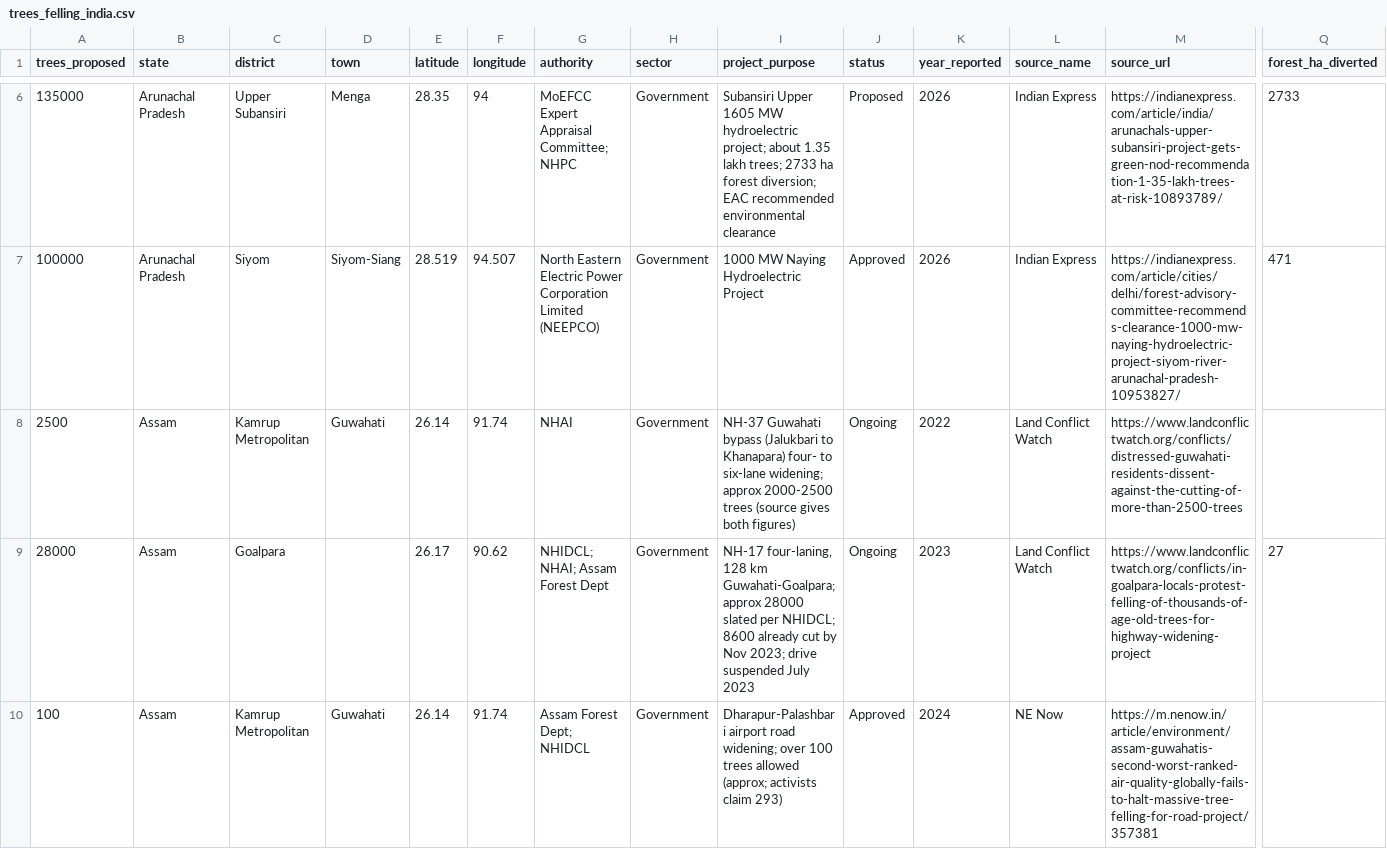
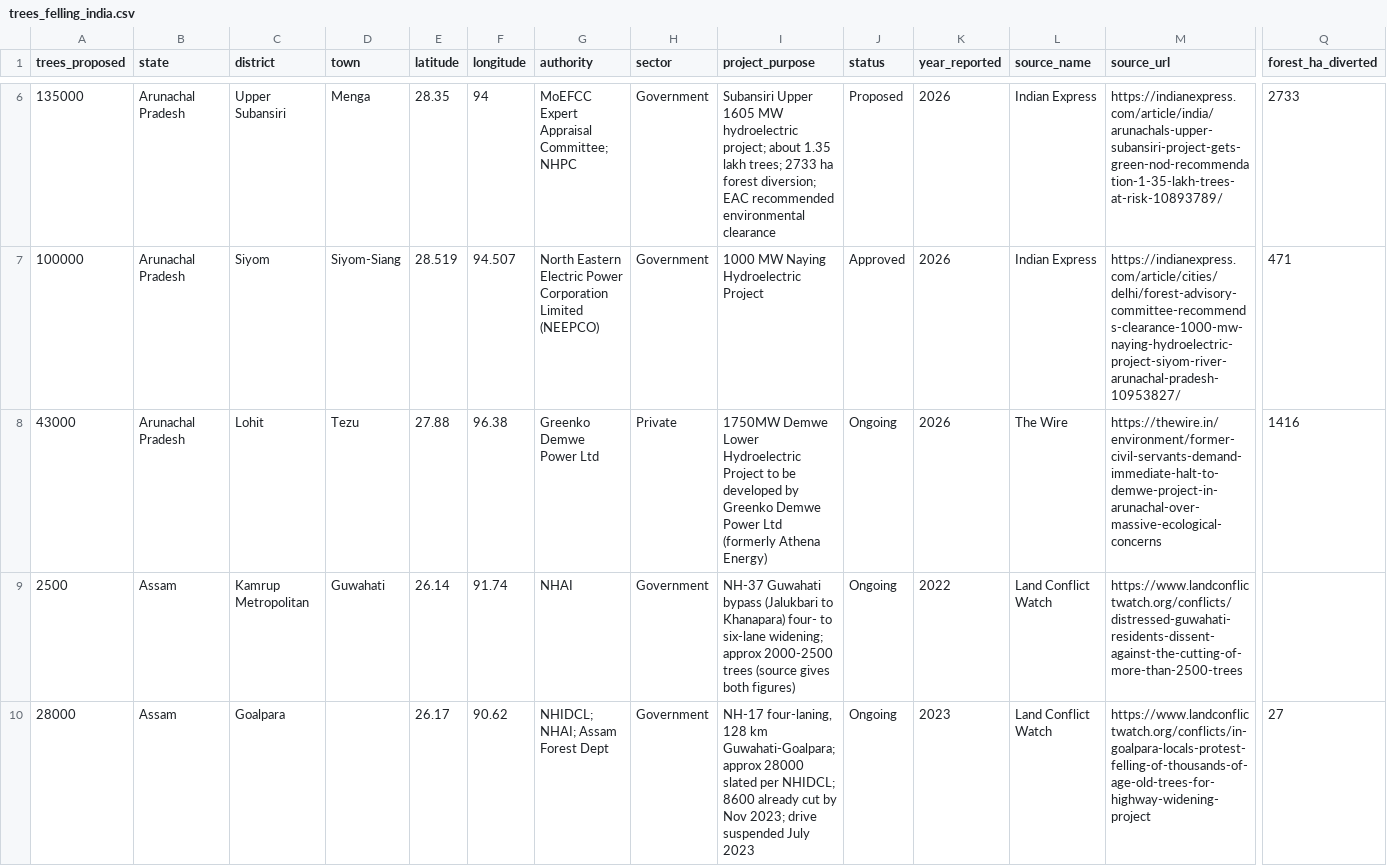
Before and after one commit to indiatreeloss/treelossdatabase, a CSV file: trees_felling_india.csv, drawn as a sheet; only a part is shown, gaps mark what is left out; the shorter side is filled out with more unchanged rows; rows hold the shown columns only; the diff names each change by its address in the sheet, - before the commit and + after, or states it on an @@ line.

Commit message:
Added Demwe

```diff
--- a/trees_felling_india.csv
+++ b/trees_felling_india.csv
+row 8: 43000 | Arunachal Pradesh | Lohit | Tezu | 27.88 | 96.38 | Greenko Demwe Power Ltd | Private | 1750MW Demwe Lower Hydroelectric Project to be developed by Greenko Demwe Power Ltd (formerly Athena Energy) | Ongoing | 2026 | The Wire | https://thewire.in/environment/former-civil-servants-demand-immediate-halt-to-demwe-project-in-arunachal-over-massive-ecological-concerns | 1416
```
